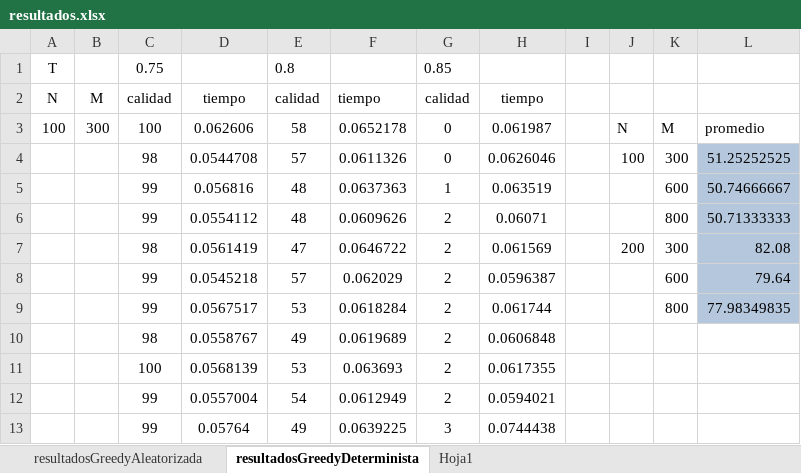
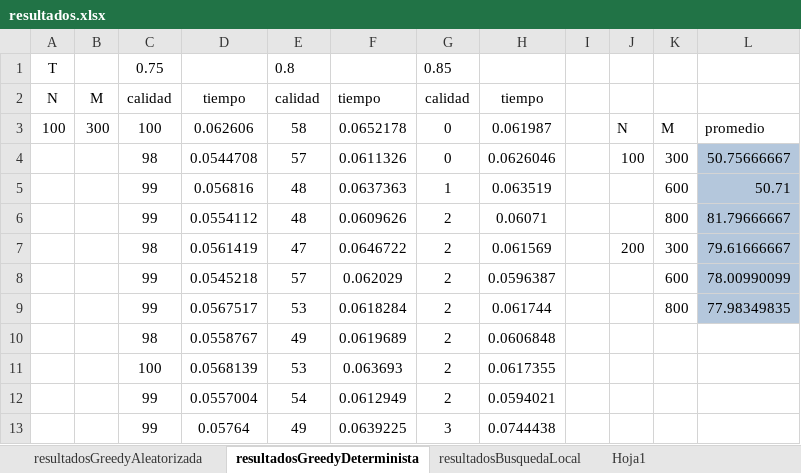
Before and after one commit to RicardoCharris14/FFMSP, an Excel workbook: resultados.xlsx, sheet resultadosGreedyDeterminista, drawn as a sheet; only a part is shown; values as stored, in another font and other column widths than the file's, no borders; the diff names each change by its address in the sheet, - before the commit and + after, or states it on an @@ line.

Commit message:
feat: se agregan resultados de experimentacion con busqueda local

```diff
--- a/resultados.xlsx (sheet resultadosGreedyDeterminista)
+++ b/resultados.xlsx (sheet resultadosGreedyDeterminista)
+sheet tab: resultadosBusquedaLocal
-L4: 51.25252525
+L4: 50.75666667
-L5: 50.74666667
+L5: 50.71
-L6: 50.71333333
+L6: 81.79666667
-L7: 82.08
+L7: 79.61666667
-L8: 79.64
+L8: 78.00990099
```
